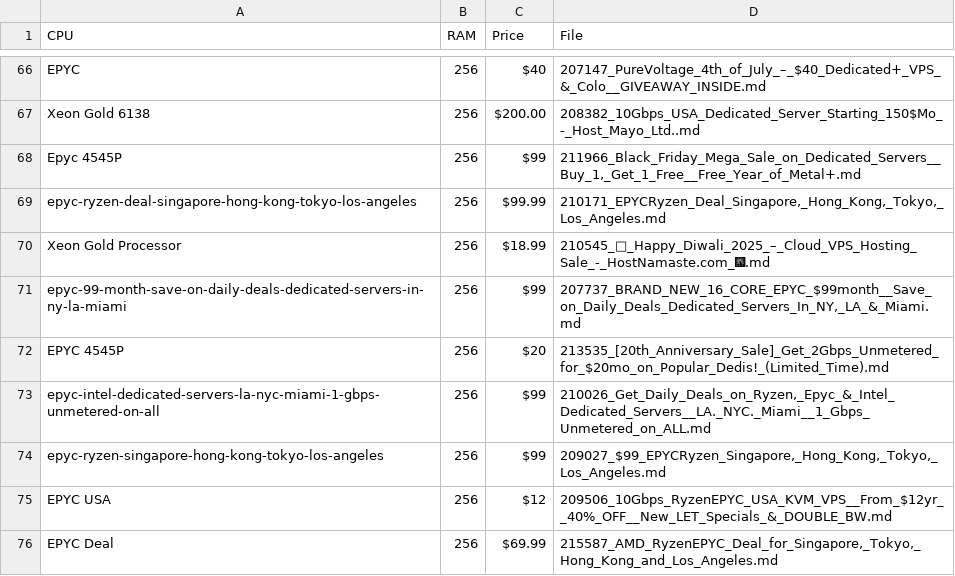
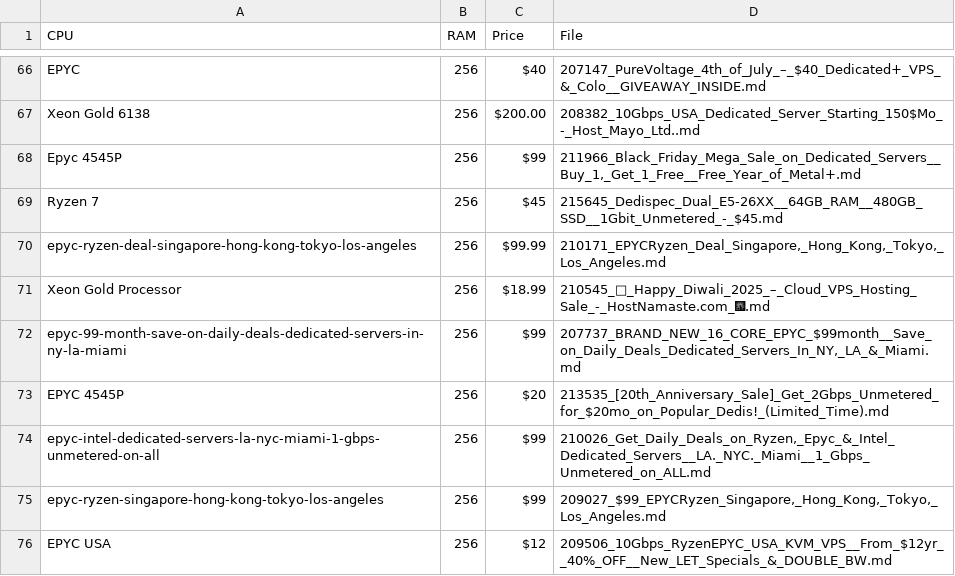
Before and after one commit to bojak83318/server-signal-archive, a CSV file: glm4_candidates.csv, drawn as a sheet; only a part is shown, gaps mark what is left out; the shorter side is filled out with more unchanged rows; the diff names each change by its address in the sheet, - before the commit and + after, or states it on an @@ line.

```diff
--- a/glm4_candidates.csv
+++ b/glm4_candidates.csv
+row 69: Ryzen 7 | 256 | $45 | 215645_Dedispec_Dual_E5-26XX__64GB_RAM__480GB_SSD__1Gbit_Unmetered_-_$45.md
```
Also changed, not shown: 2 other files.
